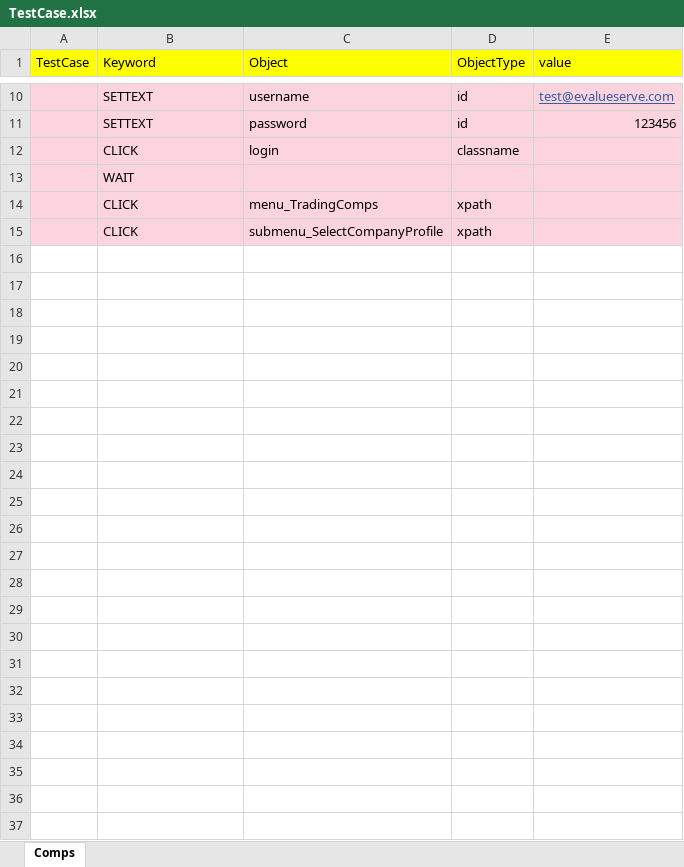
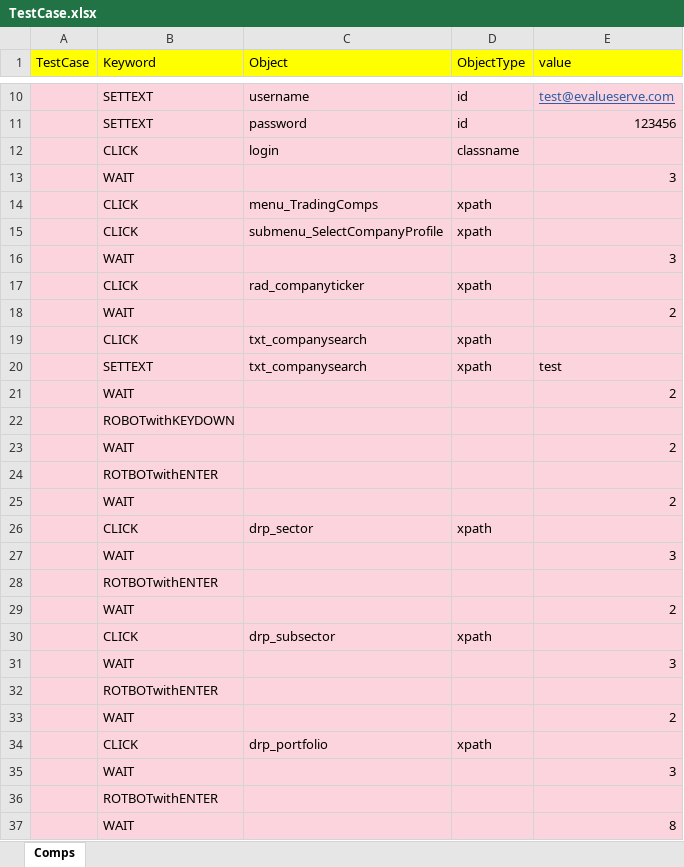
Before and after one commit to Chaman-preet/Compsbuilder, an Excel workbook: Comps_project/TestCase.xlsx, sheet Comps, drawn as a sheet; only a part is shown, gaps mark what is left out; values as stored, in another font and other column widths than the file's, no borders; the diff names each change by its address in the sheet, - before the commit and + after, or states it on an @@ line.

Commit message:
write robot operations

```diff
--- a/Comps_project/TestCase.xlsx (sheet Comps)
+++ b/Comps_project/TestCase.xlsx (sheet Comps)
-E13 (value): (empty)
+E13 (value): 3
+row 16:  | WAIT |  |  | 3
+row 17:  | CLICK | rad_companyticker | xpath
+row 18:  | WAIT |  |  | 2
+row 19:  | CLICK | txt_companysearch | xpath
+row 20:  | SETTEXT | txt_companysearch | xpath | test
+row 21:  | WAIT |  |  | 2
+row 22:  | ROBOTwithKEYDOWN
+row 23:  | WAIT |  |  | 2
+row 24:  | ROTBOTwithENTER
+row 25:  | WAIT |  |  | 2
+row 26:  | CLICK | drp_sector | xpath
+row 27:  | WAIT |  |  | 3
+row 28:  | ROTBOTwithENTER
+row 29:  | WAIT |  |  | 2
+row 30:  | CLICK | drp_subsector | xpath
+row 31:  | WAIT |  |  | 3
+row 32:  | ROTBOTwithENTER
+row 33:  | WAIT |  |  | 2
+row 34:  | CLICK | drp_portfolio | xpath
+row 35:  | WAIT |  |  | 3
+row 36:  | ROTBOTwithENTER
+row 37:  | WAIT |  |  | 8
```
Also changed, not shown: 22 other files.
